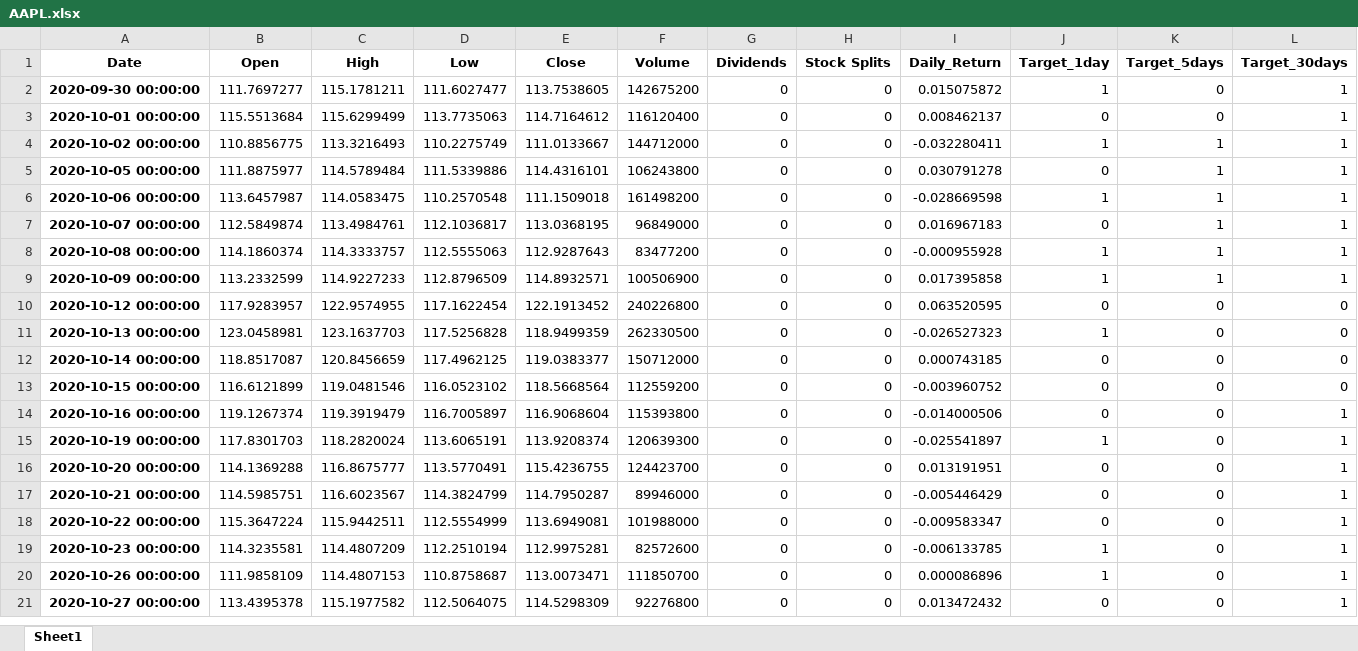
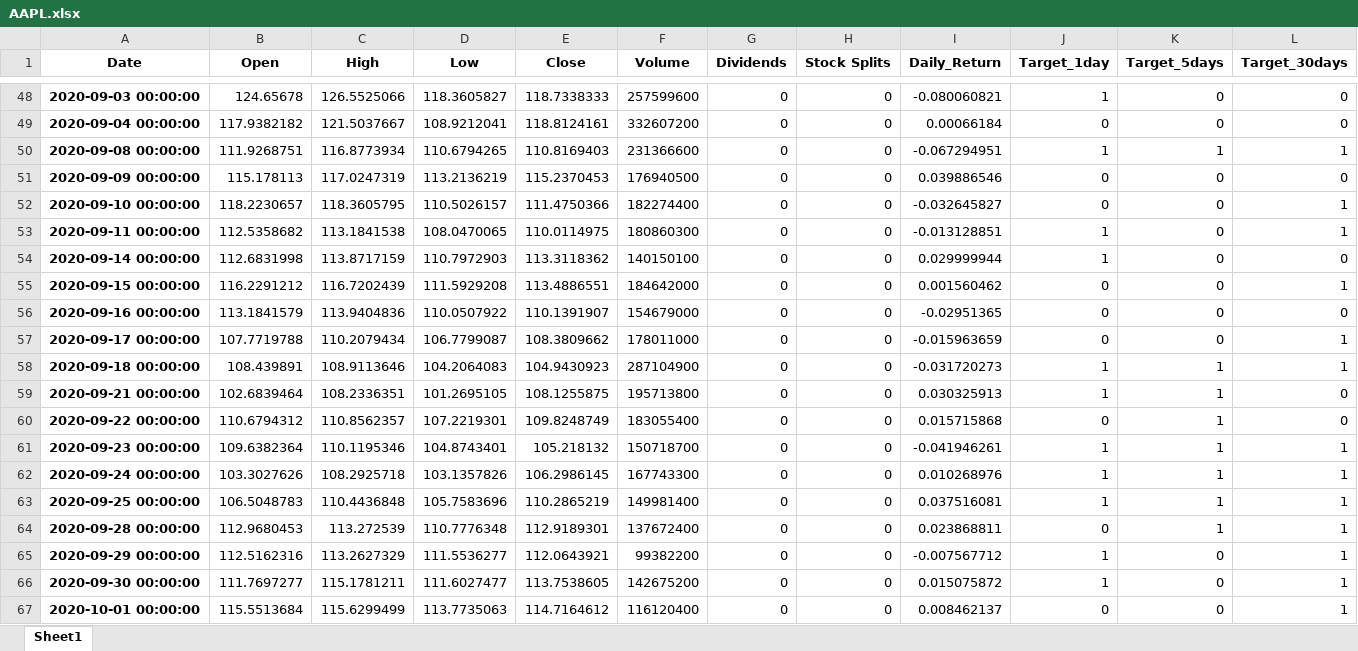
Before and after one commit to andreramolivaz/StockForecasting, an Excel workbook: stock_forecast/01-preparation_analysis/Processed/AAPL.xlsx, sheet Sheet1, drawn as a sheet; only a part is shown, gaps mark what is left out; the shorter side is filled out with more unchanged rows; values as stored, in another font and other column widths than the file's, no borders; rows hold the shown columns only; the diff covers the shown part only; the diff names each change by its address in the sheet, - before the commit and + after, or states it on an @@ line.

```diff
--- a/stock_forecast/01-preparation_analysis/Processed/AAPL.xlsx (sheet Sheet1)
+++ b/stock_forecast/01-preparation_analysis/Processed/AAPL.xlsx (sheet Sheet1)
+row 48: 2020-09-03 00:00:00 | 124.65678 | 126.5525066 | 118.3605827 | 118.7338333 | 257599600 | 0 | 0 | -0.080060821 | 1 | 0 | 0
+row 49: 2020-09-04 00:00:00 | 117.9382182 | 121.5037667 | 108.9212041 | 118.8124161 | 332607200 | 0 | 0 | 0.00066184 | 0 | 0 | 0
+row 50: 2020-09-08 00:00:00 | 111.9268751 | 116.8773934 | 110.6794265 | 110.8169403 | 231366600 | 0 | 0 | -0.067294951 | 1 | 1 | 1
+row 51: 2020-09-09 00:00:00 | 115.178113 | 117.0247319 | 113.2136219 | 115.2370453 | 176940500 | 0 | 0 | 0.039886546 | 0 | 0 | 0
+row 52: 2020-09-10 00:00:00 | 118.2230657 | 118.3605795 | 110.5026157 | 111.4750366 | 182274400 | 0 | 0 | -0.032645827 | 0 | 0 | 1
+row 53: 2020-09-11 00:00:00 | 112.5358682 | 113.1841538 | 108.0470065 | 110.0114975 | 180860300 | 0 | 0 | -0.013128851 | 1 | 0 | 1
+row 54: 2020-09-14 00:00:00 | 112.6831998 | 113.8717159 | 110.7972903 | 113.3118362 | 140150100 | 0 | 0 | 0.029999944 | 1 | 0 | 0
+row 55: 2020-09-15 00:00:00 | 116.2291212 | 116.7202439 | 111.5929208 | 113.4886551 | 184642000 | 0 | 0 | 0.001560462 | 0 | 0 | 1
+row 56: 2020-09-16 00:00:00 | 113.1841579 | 113.9404836 | 110.0507922 | 110.1391907 | 154679000 | 0 | 0 | -0.02951365 | 0 | 0 | 0
+row 57: 2020-09-17 00:00:00 | 107.7719788 | 110.2079434 | 106.7799087 | 108.3809662 | 178011000 | 0 | 0 | -0.015963659 | 0 | 0 | 1
+row 58: 2020-09-18 00:00:00 | 108.439891 | 108.9113646 | 104.2064083 | 104.9430923 | 287104900 | 0 | 0 | -0.031720273 | 1 | 1 | 1
+row 59: 2020-09-21 00:00:00 | 102.6839464 | 108.2336351 | 101.2695105 | 108.1255875 | 195713800 | 0 | 0 | 0.030325913 | 1 | 1 | 0
+row 60: 2020-09-22 00:00:00 | 110.6794312 | 110.8562357 | 107.2219301 | 109.8248749 | 183055400 | 0 | 0 | 0.015715868 | 0 | 1 | 0
+row 61: 2020-09-23 00:00:00 | 109.6382364 | 110.1195346 | 104.8743401 | 105.218132 | 150718700 | 0 | 0 | -0.041946261 | 1 | 1 | 1
+row 62: 2020-09-24 00:00:00 | 103.3027626 | 108.2925718 | 103.1357826 | 106.2986145 | 167743300 | 0 | 0 | 0.010268976 | 1 | 1 | 1
+row 63: 2020-09-25 00:00:00 | 106.5048783 | 110.4436848 | 105.7583696 | 110.2865219 | 149981400 | 0 | 0 | 0.037516081 | 1 | 1 | 1
+row 64: 2020-09-28 00:00:00 | 112.9680453 | 113.272539 | 110.7776348 | 112.9189301 | 137672400 | 0 | 0 | 0.023868811 | 0 | 1 | 1
+row 65: 2020-09-29 00:00:00 | 112.5162316 | 113.2627329 | 111.5536277 | 112.0643921 | 99382200 | 0 | 0 | -0.007567712 | 1 | 0 | 1
```
Also changed, not shown: 46 added rows elsewhere in this sheet, stock_forecast/01-preparation_analysis/Processed/005380.KS.xlsx, stock_forecast/01-preparation_analysis/Processed/005930.KS.xlsx, 29 other files.
